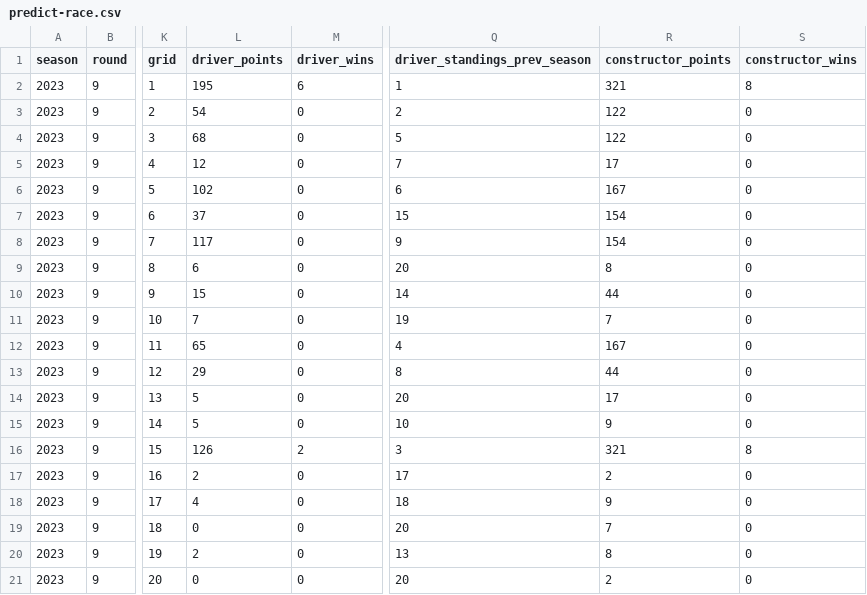
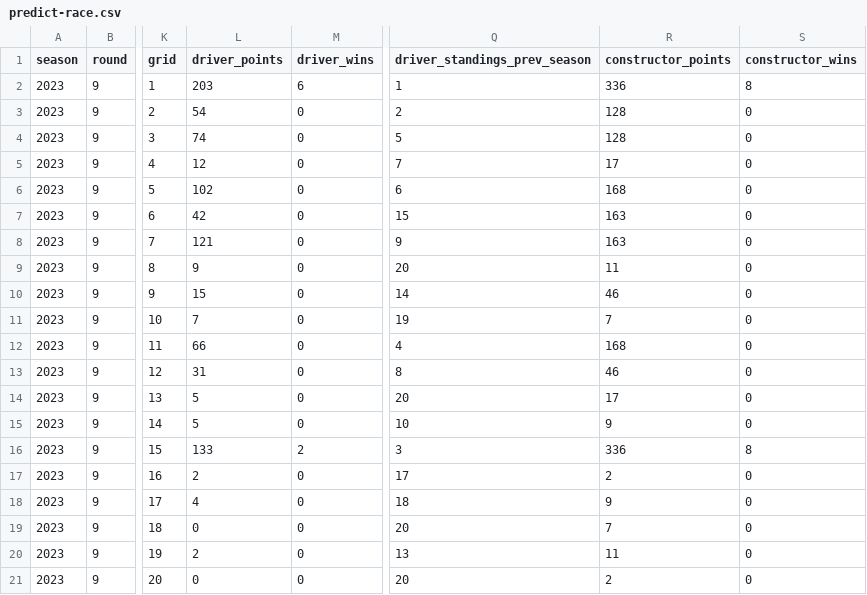
Before and after one commit to DemandredEng/F1-Predictor, a CSV file: Predict/predict-race.csv, drawn as a sheet; only a part is shown, gaps mark what is left out; the diff names each change by its address in the sheet, - before the commit and + after, or states it on an @@ line.

```diff
--- a/Predict/predict-race.csv
+++ b/Predict/predict-race.csv
-L2 (driver_points): 195
+L2 (driver_points): 203
-R2 (constructor_points): 321
+R2 (constructor_points): 336
-R3:R4 (constructor_points): 122
+R3:R4 (constructor_points): 128
-L4 (driver_points): 68
+L4 (driver_points): 74
-R6 (constructor_points): 167
+R6 (constructor_points): 168
-L7 (driver_points): 37
+L7 (driver_points): 42
-R7:R8 (constructor_points): 154
+R7:R8 (constructor_points): 163
-L8 (driver_points): 117
+L8 (driver_points): 121
-L9 (driver_points): 6
+L9 (driver_points): 9
-R9 (constructor_points): 8
+R9 (constructor_points): 11
-R10 (constructor_points): 44
+R10 (constructor_points): 46
-L12 (driver_points): 65
+L12 (driver_points): 66
-R12 (constructor_points): 167
+R12 (constructor_points): 168
-L13 (driver_points): 29
+L13 (driver_points): 31
-R13 (constructor_points): 44
+R13 (constructor_points): 46
-L16 (driver_points): 126
+L16 (driver_points): 133
-R16 (constructor_points): 321
+R16 (constructor_points): 336
-R20 (constructor_points): 8
+R20 (constructor_points): 11
```
Also changed, not shown: 4 other files.
